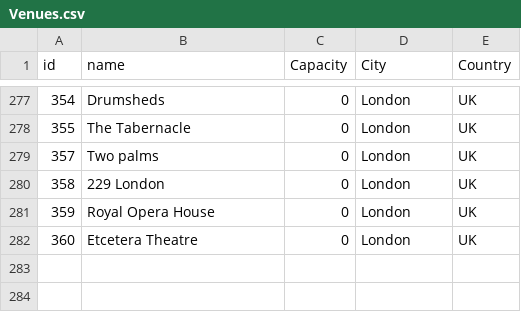
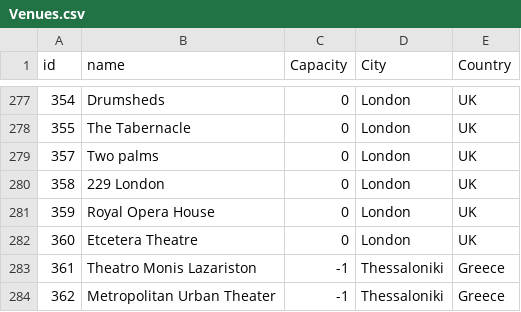
Before and after one commit to alexandroskilias/eventsDB, a CSV file: Tables/Venues.csv, drawn as a sheet; only a part is shown, gaps mark what is left out; the diff names each change by its address in the sheet, - before the commit and + after, or states it on an @@ line.

```diff
--- a/Tables/Venues.csv
+++ b/Tables/Venues.csv
+row 283: 361 | Theatro Monis Lazariston | -1 | Thessaloniki | Greece
+row 284: 362 | Metropolitan Urban Theater | -1 | Thessaloniki | Greece
```
Also changed, not shown: Tables/Events.csv, Tables/EventsArtistsVenues.csv.
